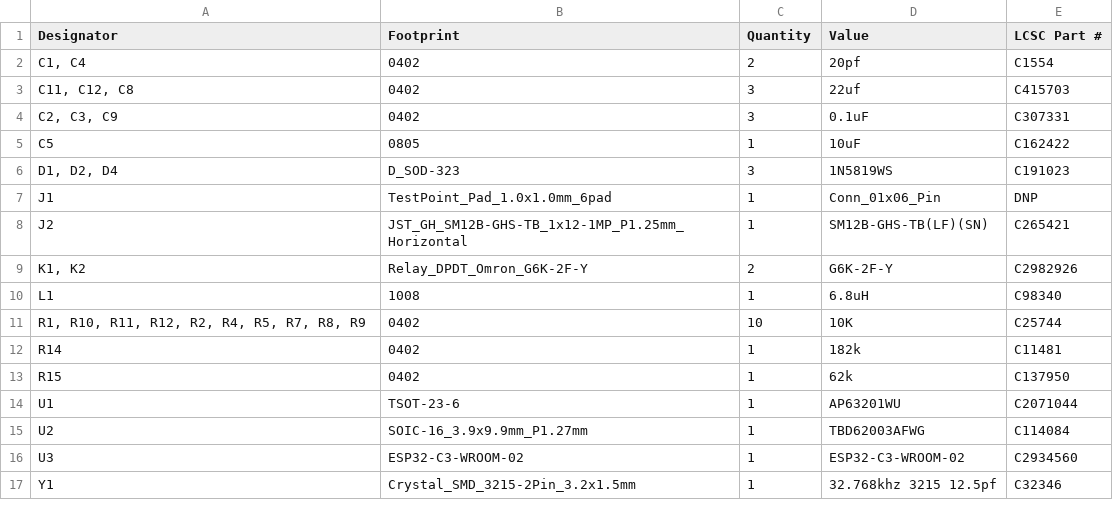
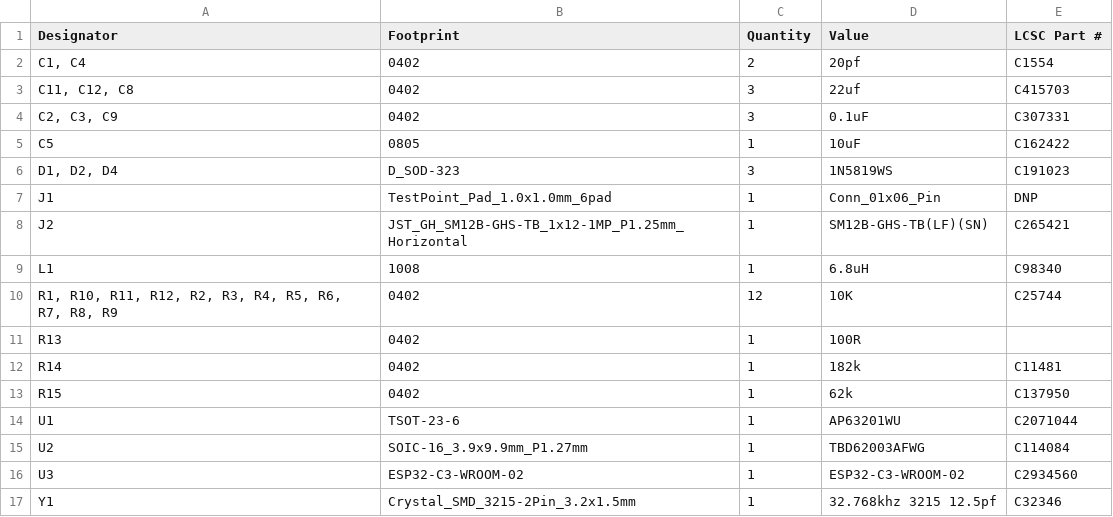
Before and after one commit to fredriknk/uPLC-Digital, a CSV file: PRODUCTION/bom.csv, drawn as a sheet.

```diff
--- a/PRODUCTION/bom.csv
+++ b/PRODUCTION/bom.csv
@@ -8,5 +8,5 @@ J1,TestPoint_Pad_1.0x1.0mm_6pad,1,Conn_01x06_Pin,DNP
 J2,JST_GH_SM12B-GHS-TB_1x12-1MP_P1.25mm_Horizontal,1,SM12B-GHS-TB(LF)(SN),C265421
-"K1, K2",Relay_DPDT_Omron_G6K-2F-Y,2,G6K-2F-Y,C2982926
 L1,1008,1,6.8uH,C98340
-"R1, R10, R11, R12, R2, R4, R5, R7, R8, R9",0402,10,10K,C25744
+"R1, R10, R11, R12, R2, R3, R4, R5, R6, R7, R8, R9",0402,12,10K,C25744
+R13,0402,1,100R,
 R14,0402,1,182k,C11481
```
Also changed, not shown: PRODUCTION/designators.csv, PRODUCTION/positions.csv, 26 other files.
